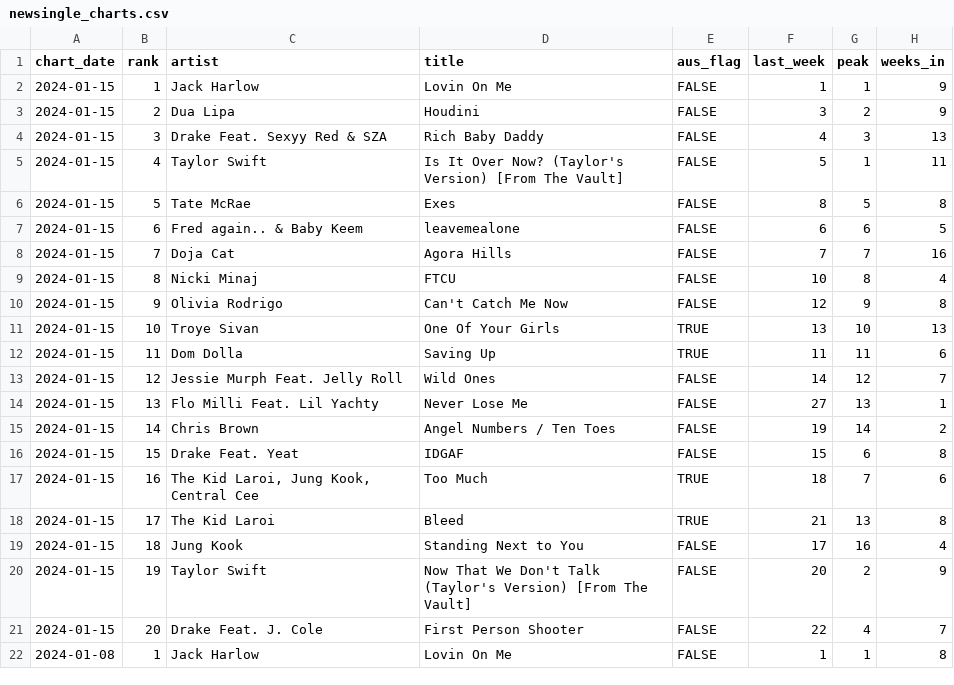
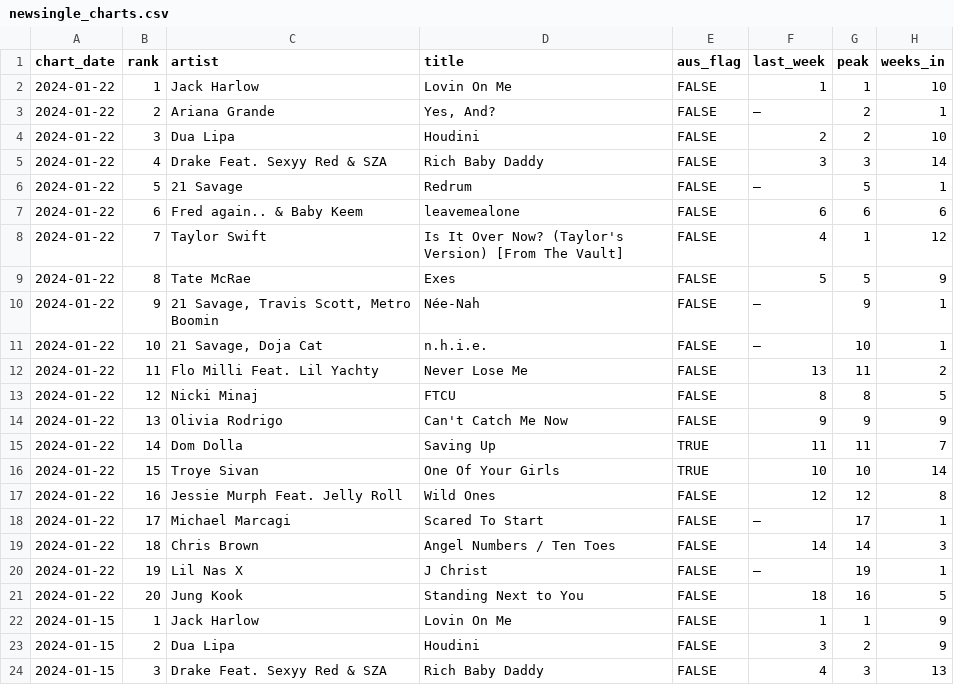
Before and after one commit to caseybriggs/ARIA-charts, a CSV file: newsingle_charts.csv, drawn as a sheet; only a part is shown; the shorter side is filled out with more unchanged rows; the diff names each change by its address in the sheet, - before the commit and + after, or states it on an @@ line.

```diff
--- a/newsingle_charts.csv
+++ b/newsingle_charts.csv
+row 2: 2024-01-22 | 1 | Jack Harlow | Lovin On Me | FALSE | 1 | 1 | 10
+row 3: 2024-01-22 | 2 | Ariana Grande | Yes, And? | FALSE | – | 2 | 1
+row 4: 2024-01-22 | 3 | Dua Lipa | Houdini | FALSE | 2 | 2 | 10
+row 5: 2024-01-22 | 4 | Drake Feat. Sexyy Red & SZA | Rich Baby Daddy | FALSE | 3 | 3 | 14
+row 6: 2024-01-22 | 5 | 21 Savage | Redrum | FALSE | – | 5 | 1
+row 7: 2024-01-22 | 6 | Fred again.. & Baby Keem | leavemealone | FALSE | 6 | 6 | 6
+row 8: 2024-01-22 | 7 | Taylor Swift | Is It Over Now? (Taylor's Version) [From The Vault] | FALSE | 4 | 1 | 12
+row 9: 2024-01-22 | 8 | Tate McRae | Exes | FALSE | 5 | 5 | 9
+row 10: 2024-01-22 | 9 | 21 Savage, Travis Scott, Metro Boomin | Née-Nah | FALSE | – | 9 | 1
+row 11: 2024-01-22 | 10 | 21 Savage, Doja Cat | n.h.i.e. | FALSE | – | 10 | 1
+row 12: 2024-01-22 | 11 | Flo Milli Feat. Lil Yachty | Never Lose Me | FALSE | 13 | 11 | 2
+row 13: 2024-01-22 | 12 | Nicki Minaj | FTCU | FALSE | 8 | 8 | 5
+row 14: 2024-01-22 | 13 | Olivia Rodrigo | Can't Catch Me Now | FALSE | 9 | 9 | 9
+row 15: 2024-01-22 | 14 | Dom Dolla | Saving Up | TRUE | 11 | 11 | 7
+row 16: 2024-01-22 | 15 | Troye Sivan | One Of Your Girls | TRUE | 10 | 10 | 14
+row 17: 2024-01-22 | 16 | Jessie Murph Feat. Jelly Roll | Wild Ones | FALSE | 12 | 12 | 8
+row 18: 2024-01-22 | 17 | Michael Marcagi | Scared To Start | FALSE | – | 17 | 1
+row 19: 2024-01-22 | 18 | Chris Brown | Angel Numbers / Ten Toes | FALSE | 14 | 14 | 3
+row 20: 2024-01-22 | 19 | Lil Nas X | J Christ | FALSE | – | 19 | 1
+row 21: 2024-01-22 | 20 | Jung Kook | Standing Next to You | FALSE | 18 | 16 | 5
```
Also changed, not shown: 2 other files.
